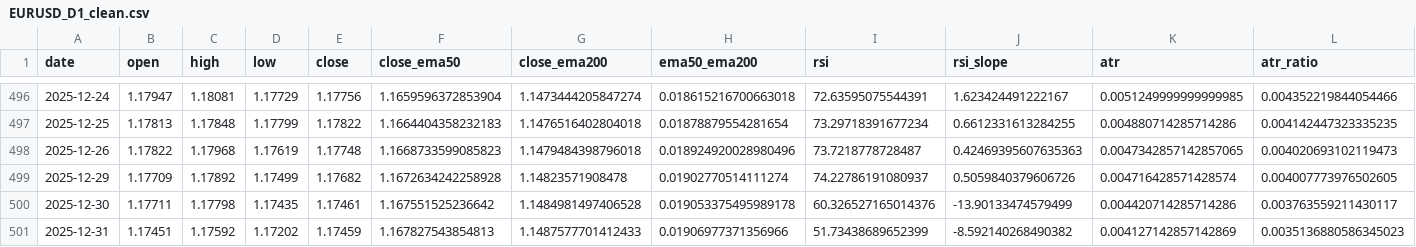
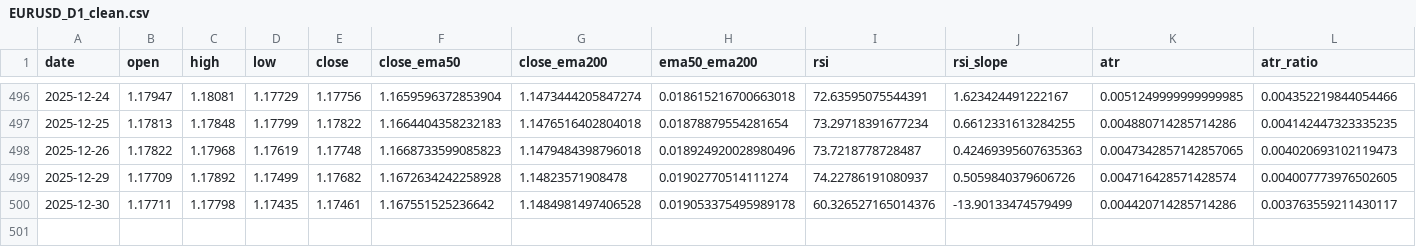
Before and after one commit to Brace1000/AdvanceProfit-EA, a CSV file: EURUSD_D1_clean.csv, drawn as a sheet; only a part is shown, gaps mark what is left out; rows hold the shown columns only; the diff names each change by its address in the sheet, - before the commit and + after, or states it on an @@ line.

```diff
--- a/EURUSD_D1_clean.csv
+++ b/EURUSD_D1_clean.csv
-row 501: 2025-12-31 | 1.17451 | 1.17592 | 1.17202 | 1.17459 | 1.167827543854813 | 1.1487577701412433 | 0.01906977371356966 | 51.73438689652399 | -8.592140268490382 | 0.004127142857142869 | 0.0035136880586345023
```
Also changed, not shown: 11 other files.
